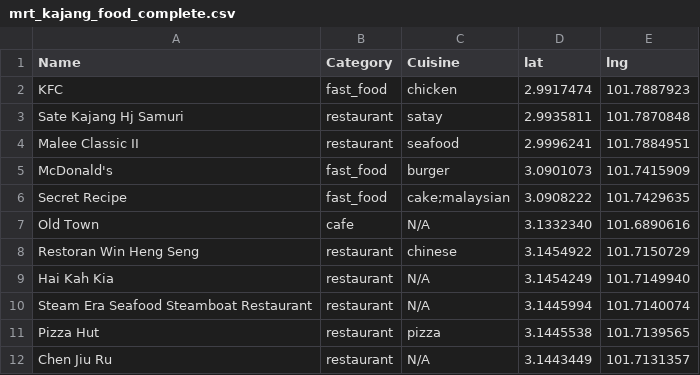
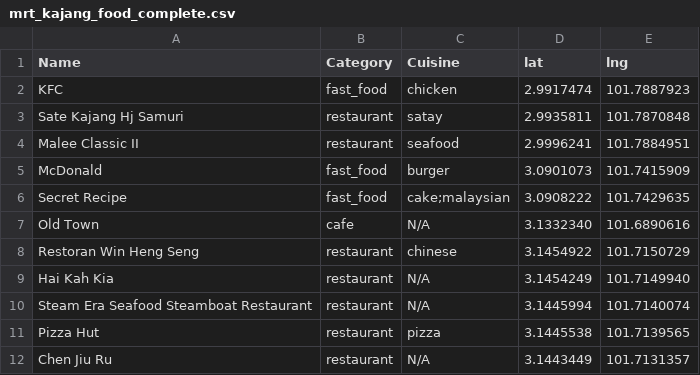
Before and after one commit to DarrylTHJ/MRT-LRT_Explorer_App, a CSV file: mrt_kajang_food_complete.csv, drawn as a sheet; only a part is shown.

Commit message:
testing for wl

```diff
--- a/mrt_kajang_food_complete.csv
+++ b/mrt_kajang_food_complete.csv
@@ -4,3 +4,3 @@ Sate Kajang Hj Samuri,restaurant,satay,2.9935811,101.7870848
 Malee Classic II,restaurant,seafood,2.9996241,101.7884951
-McDonald's,fast_food,burger,3.0901073,101.7415909
+McDonald,fast_food,burger,3.0901073,101.7415909
 Secret Recipe,fast_food,cake;malaysian,3.0908222,101.7429635
```
